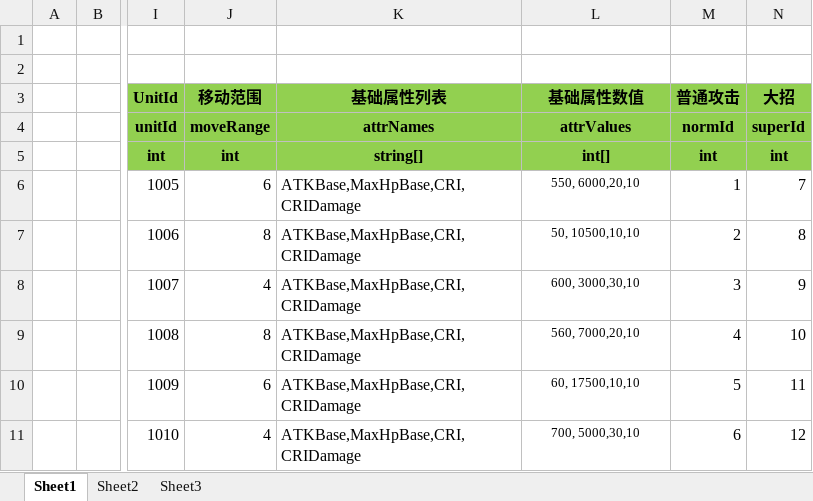
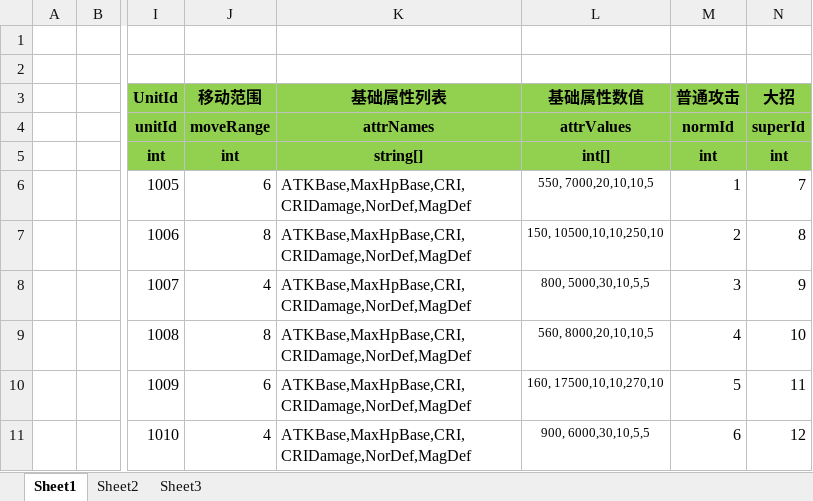
Before and after one commit to zhaohuanke123/ETPro, an Excel workbook: Excel/ChampionConfig.xlsx, sheet Sheet1, drawn as a sheet; only a part is shown, gaps mark what is left out; values as stored, in another font and other column widths than the file's, no borders; the diff names each change by its address in the sheet, - before the commit and + after, or states it on an @@ line.

```diff
--- a/Excel/ChampionConfig.xlsx (sheet Sheet1)
+++ b/Excel/ChampionConfig.xlsx (sheet Sheet1)
-K6:K11 (基础属性列表): ATKBase,MaxHpBase,CRI,CRIDamage
+K6:K11 (基础属性列表): ATKBase,MaxHpBase,CRI,CRIDamage,NorDef,MagDef
-L6 (基础属性数值): 550, 6000,20,10
+L6 (基础属性数值): 550, 7000,20,10,10,5
-L7 (基础属性数值): 50, 10500,10,10
+L7 (基础属性数值): 150, 10500,10,10,250,10
-L8 (基础属性数值): 600, 3000,30,10
+L8 (基础属性数值): 800, 5000,30,10,5,5
-L9 (基础属性数值): 560, 7000,20,10
+L9 (基础属性数值): 560, 8000,20,10,10,5
-L10 (基础属性数值): 60, 17500,10,10
+L10 (基础属性数值): 160, 17500,10,10,270,10
-L11 (基础属性数值): 700, 5000,30,10
+L11 (基础属性数值): 900, 6000,30,10,5,5
```
Also changed, not shown: Excel/ActiveSkillConfig@cs.xlsx, Excel/AttributeConfig@cs.xlsx, 34 other files.
